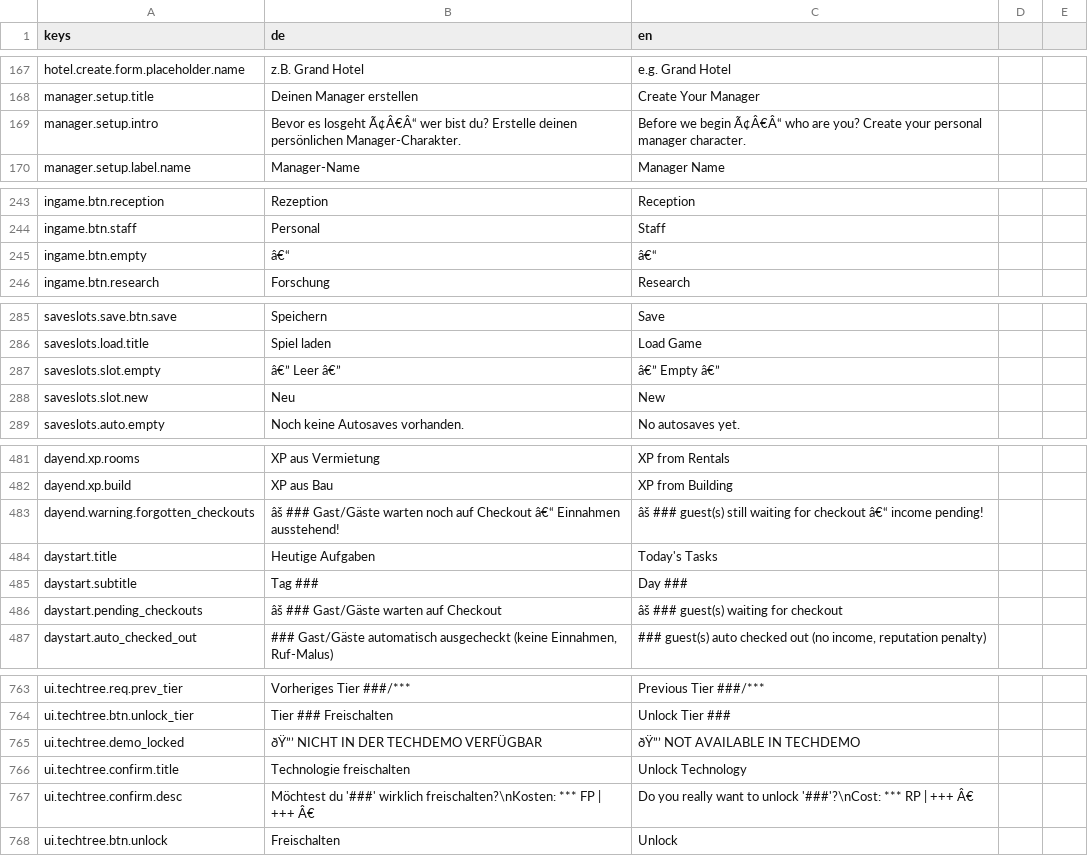
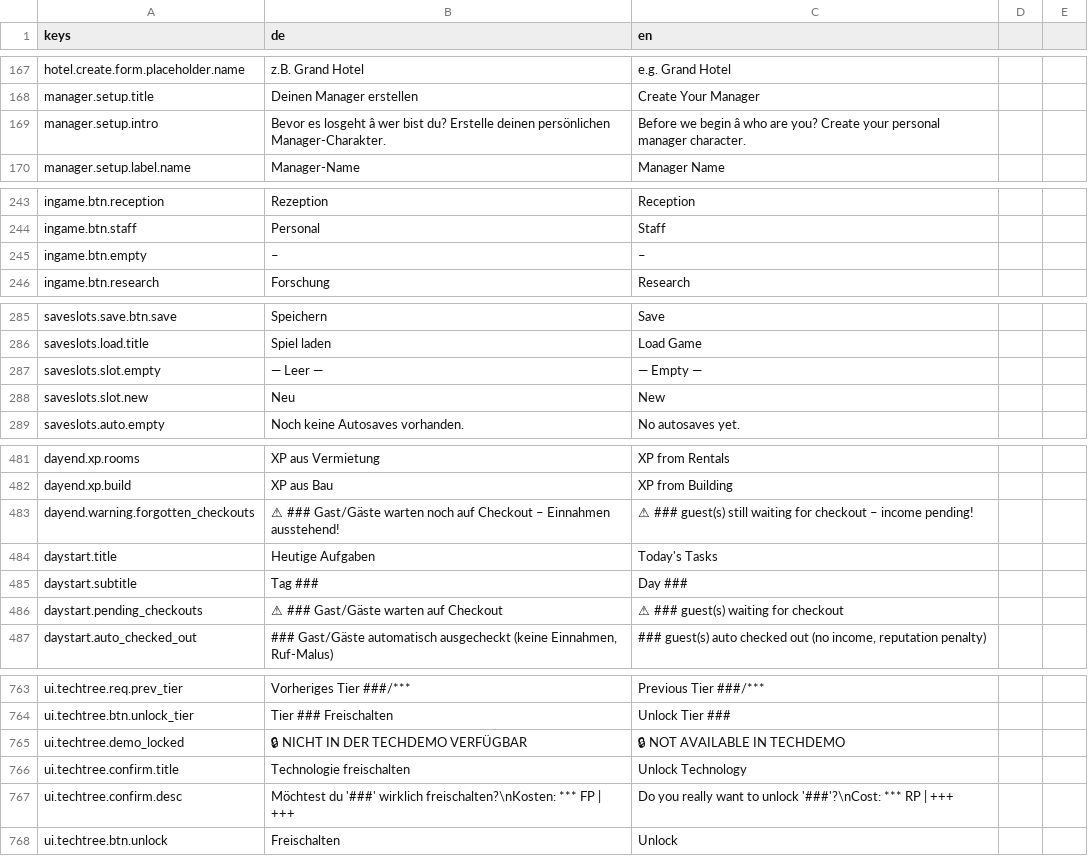
Before and after one commit to pengels24/homasim-godot, a CSV file: translations/language.csv, drawn as a sheet; only a part is shown, gaps mark what is left out; the diff covers the shown part only; the diff names each change by its address in the sheet, - before the commit and + after, or states it on an @@ line.

```diff
--- a/translations/language.csv
+++ b/translations/language.csv
-B169 (de): …es losgeht Ã¢Â€Â“ wer bist…
+B169 (de): …es losgeht â wer bist…
-C169 (en): …we begin Ã¢Â€Â“ who are…
+C169 (en): …we begin â who are…
-B245 (de): â€“
+B245 (de): –
-C245 (en): â€“
+C245 (en): –
-B287 (de): â€” Leer â€”
+B287 (de): — Leer —
-C287 (en): â€” Empty â€”
+C287 (en): — Empty —
-B483 (de): âš ### Gast/Gäste warten noch auf Checkout â€“ Einnahmen ausstehend!
+B483 (de): ⚠ ### Gast/Gäste warten noch auf Checkout – Einnahmen ausstehend!
-C483 (en): âš ### guest(s) still waiting for checkout â€“ income pending!
+C483 (en): ⚠ ### guest(s) still waiting for checkout – income pending!
-B486 (de): âš ### Gast/Gäste warten auf Checkout
+B486 (de): ⚠ ### Gast/Gäste warten auf Checkout
-C486 (en): âš ### guest(s) waiting for checkout
+C486 (en): ⚠ ### guest(s) waiting for checkout
-B765 (de): ðŸ”’ NICHT IN DER TECHDEMO VERFÜGBAR
+B765 (de): 🔒 NICHT IN DER TECHDEMO VERFÜGBAR
-C765 (en): ðŸ”’ NOT AVAILABLE IN TECHDEMO
+C765 (en): 🔒 NOT AVAILABLE IN TECHDEMO
-B767 (de): …| +++ Â€
+B767 (de): …| +++
-C767 (en): …| +++ Â€
+C767 (en): …| +++
```
Also changed, not shown: 4 removed rows and 97 edited cells elsewhere in this file.
